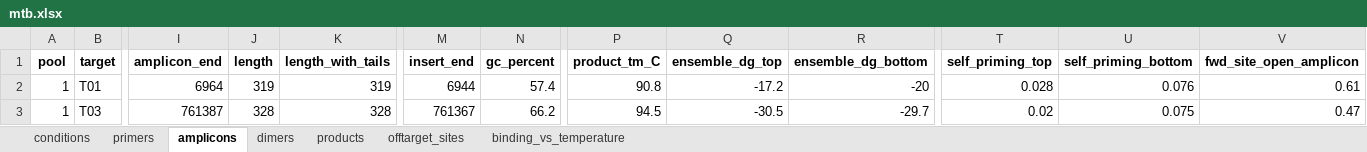
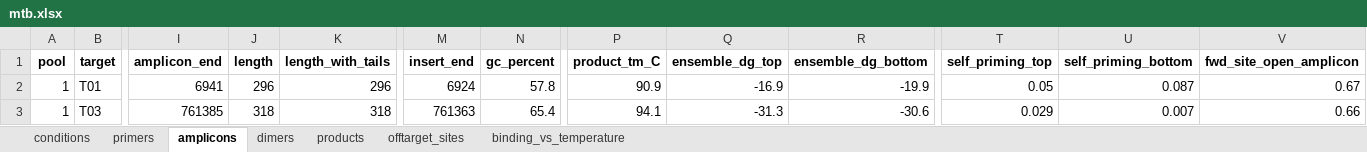
Before and after one commit to SemiQuant/PrimerJinn, an Excel workbook: example/multiplex_mtb/mtb.xlsx, sheet amplicons, drawn as a sheet; only a part is shown, gaps mark what is left out; values as stored, in another font and other column widths than the file's, no borders; the diff covers the shown part only; the diff names each change by its address in the sheet, - before the commit and + after, or states it on an @@ line.

```diff
--- a/example/multiplex_mtb/mtb.xlsx (sheet amplicons)
+++ b/example/multiplex_mtb/mtb.xlsx (sheet amplicons)
-I2 (amplicon_end): 6964
+I2 (amplicon_end): 6941
-J2 (length): 319
+J2 (length): 296
-K2 (length_with_tails): 319
+K2 (length_with_tails): 296
-M2 (insert_end): 6944
+M2 (insert_end): 6924
-N2 (gc_percent): 57.4
+N2 (gc_percent): 57.8
-P2 (product_tm_C): 90.8
+P2 (product_tm_C): 90.9
-Q2 (ensemble_dg_top): -17.2
+Q2 (ensemble_dg_top): -16.9
-R2 (ensemble_dg_bottom): -20
+R2 (ensemble_dg_bottom): -19.9
-T2 (self_priming_top): 0.028
+T2 (self_priming_top): 0.05
-U2 (self_priming_bottom): 0.076
+U2 (self_priming_bottom): 0.087
-V2 (fwd_site_open_amplicon): 0.61
+V2 (fwd_site_open_amplicon): 0.67
-I3 (amplicon_end): 761387
+I3 (amplicon_end): 761385
-J3 (length): 328
+J3 (length): 318
-K3 (length_with_tails): 328
+K3 (length_with_tails): 318
-M3 (insert_end): 761367
+M3 (insert_end): 761363
-N3 (gc_percent): 66.2
+N3 (gc_percent): 65.4
-P3 (product_tm_C): 94.5
+P3 (product_tm_C): 94.1
-Q3 (ensemble_dg_top): -30.5
+Q3 (ensemble_dg_top): -31.3
-R3 (ensemble_dg_bottom): -29.7
+R3 (ensemble_dg_bottom): -30.6
-T3 (self_priming_top): 0.02
+T3 (self_priming_top): 0.029
-U3 (self_priming_bottom): 0.075
+U3 (self_priming_bottom): 0.007
-V3 (fwd_site_open_amplicon): 0.47
+V3 (fwd_site_open_amplicon): 0.66
```
Also changed, not shown: 212 edited cells elsewhere in this sheet, sheet binding_vs_temperature, sheet dimers, sheet offtarget_sites, sheet primers, sheet products, sheet conditions, 17 other files.
